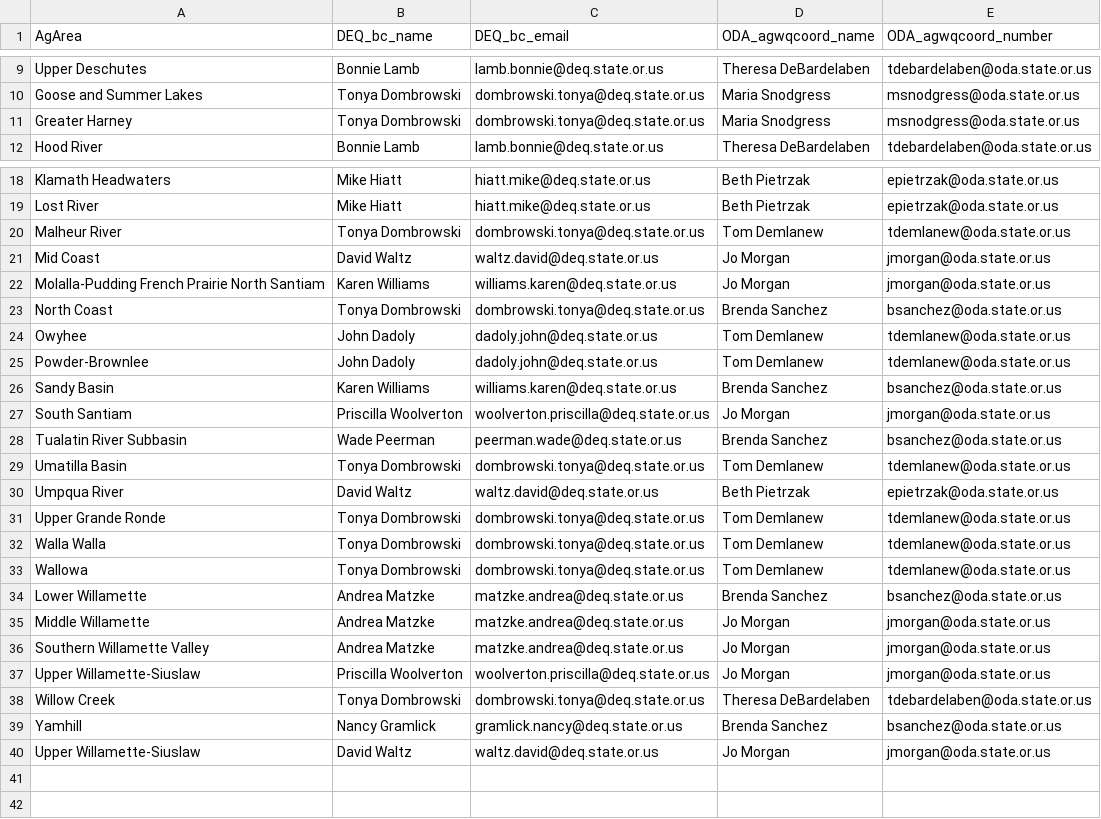
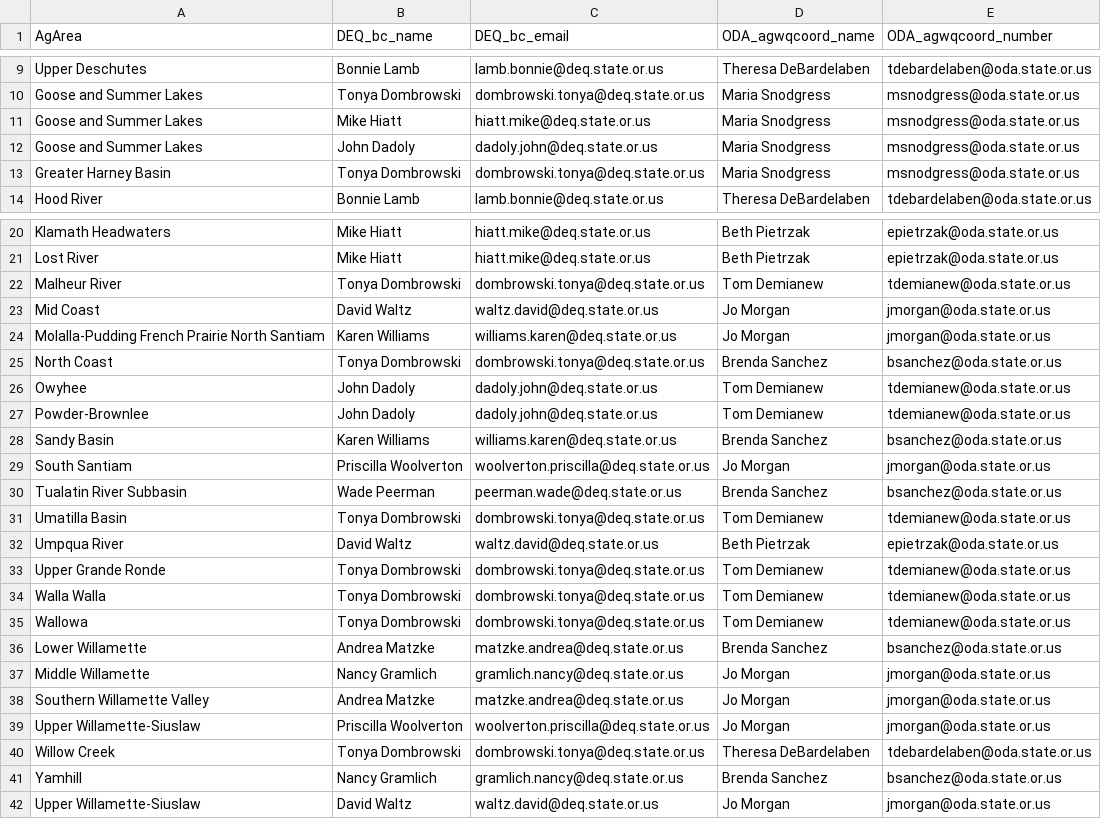
Before and after one commit to MaddeeRubenson/StatusAndTrendsRMarkdown, a CSV file: Lookups/BC_LU.csv, drawn as a sheet; only a part is shown, gaps mark what is left out; the diff covers the shown part only.

```diff
--- a/Lookups/BC_LU.csv
+++ b/Lookups/BC_LU.csv
@@ -11,2 +11,4 @@ Goose and Summer Lakes ,Tonya Dombrowski,dombrowski.tonya@deq.state.or.us,Maria
-Greater Harney,Tonya Dombrowski,dombrowski.tonya@deq.state.or.us,Maria Snodgress,msnodgress@oda.state.or.us
+Goose and Summer Lakes,Mike Hiatt,hiatt.mike@deq.state.or.us,Maria Snodgress,msnodgress@oda.state.or.us
+Goose and Summer Lakes,John Dadoly,dadoly.john@deq.state.or.us,Maria Snodgress,msnodgress@oda.state.or.us
+Greater Harney Basin,Tonya Dombrowski,dombrowski.tonya@deq.state.or.us,Maria Snodgress,msnodgress@oda.state.or.us
 Hood River,Bonnie Lamb,lamb.bonnie@deq.state.or.us,Theresa DeBardelaben,tdebardelaben@oda.state.or.us
@@ -19,3 +21,3 @@ Klamath Headwaters,Mike Hiatt,hiatt.mike@deq.state.or.us,Beth Pietrzak,epietrzak
 Lost River,Mike Hiatt,hiatt.mike@deq.state.or.us,Beth Pietrzak,epietrzak@oda.state.or.us
-Malheur River,Tonya Dombrowski,dombrowski.tonya@deq.state.or.us,Tom Demlanew,tdemlanew@oda.state.or.us
+Malheur River,Tonya Dombrowski,dombrowski.tonya@deq.state.or.us,Tom Demianew,tdemianew@oda.state.or.us
 Mid Coast,David Waltz,waltz.david@deq.state.or.us,Jo Morgan,jmorgan@oda.state.or.us
@@ -23,4 +25,4 @@ Molalla-Pudding French Prairie North Santiam,Karen Williams,williams.karen@deq.s
 North Coast,Tonya Dombrowski,dombrowski.tonya@deq.state.or.us,Brenda Sanchez,bsanchez@oda.state.or.us
-Owyhee,John Dadoly,dadoly.john@deq.state.or.us,Tom Demlanew,tdemlanew@oda.state.or.us
-Powder-Brownlee,John Dadoly,dadoly.john@deq.state.or.us,Tom Demlanew,tdemlanew@oda.state.or.us
+Owyhee,John Dadoly,dadoly.john@deq.state.or.us,Tom Demianew,tdemianew@oda.state.or.us
+Powder-Brownlee,John Dadoly,dadoly.john@deq.state.or.us,Tom Demianew,tdemianew@oda.state.or.us
 Sandy Basin ,Karen Williams,williams.karen@deq.state.or.us,Brenda Sanchez,bsanchez@oda.state.or.us
@@ -29,8 +31,8 @@ Tualatin River Subbasin ,Wade Peerman,peerman.wade@deq.state.or.us,Brenda Sanche
-Umatilla Basin ,Tonya Dombrowski,dombrowski.tonya@deq.state.or.us,Tom Demlanew,tdemlanew@oda.state.or.us
+Umatilla Basin ,Tonya Dombrowski,dombrowski.tonya@deq.state.or.us,Tom Demianew,tdemianew@oda.state.or.us
 Umpqua River,David Waltz,waltz.david@deq.state.or.us,Beth Pietrzak,epietrzak@oda.state.or.us
-Upper Grande Ronde,Tonya Dombrowski,dombrowski.tonya@deq.state.or.us,Tom Demlanew,tdemlanew@oda.state.or.us
-Walla Walla ,Tonya Dombrowski,dombrowski.tonya@deq.state.or.us,Tom Demlanew,tdemlanew@oda.state.or.us
-Wallowa,Tonya Dombrowski,dombrowski.tonya@deq.state.or.us,Tom Demlanew,tdemlanew@oda.state.or.us
+Upper Grande Ronde,Tonya Dombrowski,dombrowski.tonya@deq.state.or.us,Tom Demianew,tdemianew@oda.state.or.us
+Walla Walla,Tonya Dombrowski,dombrowski.tonya@deq.state.or.us,Tom Demianew,tdemianew@oda.state.or.us
+Wallowa,Tonya Dombrowski,dombrowski.tonya@deq.state.or.us,Tom Demianew,tdemianew@oda.state.or.us
 Lower Willamette,Andrea Matzke,matzke.andrea@deq.state.or.us,Brenda Sanchez,bsanchez@oda.state.or.us
-Middle Willamette,Andrea Matzke,matzke.andrea@deq.state.or.us,Jo Morgan,jmorgan@oda.state.or.us
+Middle Willamette,Nancy Gramlich,gramlich.nancy@deq.state.or.us,Jo Morgan,jmorgan@oda.state.or.us
 Southern Willamette Valley,Andrea Matzke,matzke.andrea@deq.state.or.us,Jo Morgan,jmorgan@oda.state.or.us
@@ -38,3 +40,3 @@ Upper Willamette-Siuslaw,Priscilla Woolverton,woolverton.priscilla@deq.state.or.
 Willow Creek,Tonya Dombrowski,dombrowski.tonya@deq.state.or.us,Theresa DeBardelaben,tdebardelaben@oda.state.or.us
-Yamhill ,Nancy Gramlick,gramlick.nancy@deq.state.or.us,Brenda Sanchez,bsanchez@oda.state.or.us
+Yamhill,Nancy Gramlich,gramlich.nancy@deq.state.or.us,Brenda Sanchez,bsanchez@oda.state.or.us
 Upper Willamette-Siuslaw,David Waltz,waltz.david@deq.state.or.us,Jo Morgan,jmorgan@oda.state.or.us
```
Also changed, not shown: 4 edited cells elsewhere in this file, Lookups/OAR_LU.csv, 8 other files.
